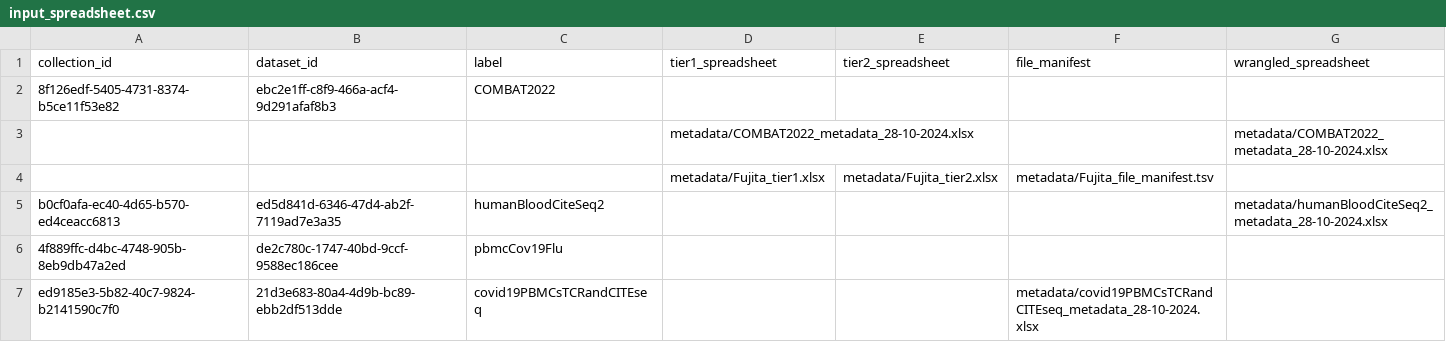
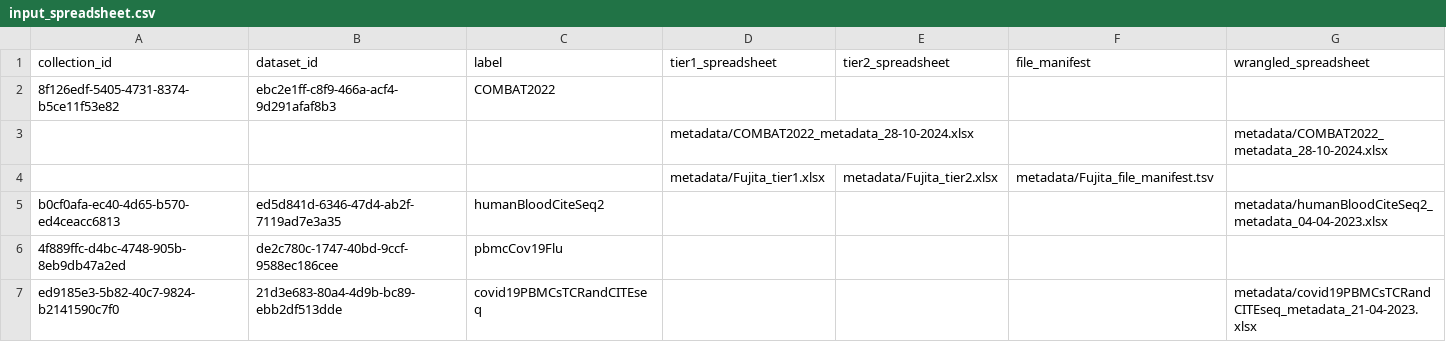
Before and after one commit to ebi-ait/hca-tier1-to-dcp, a CSV file: input_spreadsheet.csv, drawn as a sheet.

Commit message:
Update input_spreadsheet.csv examples

```diff
--- a/input_spreadsheet.csv
+++ b/input_spreadsheet.csv
@@ -4,4 +4,4 @@ collection_id,dataset_id,label,tier1_spreadsheet,tier2_spreadsheet,file_manifest
 ,,,metadata/Fujita_tier1.xlsx,metadata/Fujita_tier2.xlsx,metadata/Fujita_file_manifest.tsv,
-b0cf0afa-ec40-4d65-b570-ed4ceacc6813,ed5d841d-6346-47d4-ab2f-7119ad7e3a35,humanBloodCiteSeq2,,,,metadata/humanBloodCiteSeq2_metadata_28-10-2024.xlsx
+b0cf0afa-ec40-4d65-b570-ed4ceacc6813,ed5d841d-6346-47d4-ab2f-7119ad7e3a35,humanBloodCiteSeq2,,,,metadata/humanBloodCiteSeq2_metadata_04-04-2023.xlsx
 4f889ffc-d4bc-4748-905b-8eb9db47a2ed,de2c780c-1747-40bd-9ccf-9588ec186cee,pbmcCov19Flu,,,,
-ed9185e3-5b82-40c7-9824-b2141590c7f0,21d3e683-80a4-4d9b-bc89-ebb2df513dde,covid19PBMCsTCRandCITEseq,,,metadata/covid19PBMCsTCRandCITEseq_metadata_28-10-2024.xlsx,
+ed9185e3-5b82-40c7-9824-b2141590c7f0,21d3e683-80a4-4d9b-bc89-ebb2df513dde,covid19PBMCsTCRandCITEseq,,,,metadata/covid19PBMCsTCRandCITEseq_metadata_21-04-2023.xlsx
```
